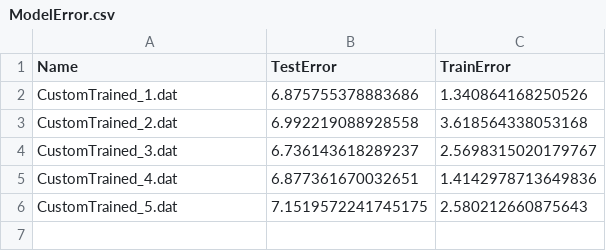
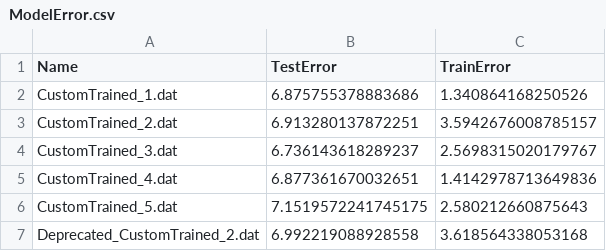
Before and after one commit to jawad-kp/Subah-Hogayi, a CSV file: ModelError.csv, drawn as a sheet.

```diff
--- a/ModelError.csv
+++ b/ModelError.csv
@@ -2,3 +2,3 @@ Name,TestError,TrainError
 CustomTrained_1.dat,6.875755378883686,1.340864168250526
-CustomTrained_2.dat,6.992219088928558,3.618564338053168
+CustomTrained_2.dat,6.913280137872251,3.5942676008785157
 CustomTrained_3.dat,6.736143618289237,2.5698315020179767
@@ -6 +6,2 @@ CustomTrained_4.dat,6.877361670032651,1.4142978713649836
 CustomTrained_5.dat,7.1519572241745175,2.580212660875643
+Deprecated_CustomTrained_2.dat,6.992219088928558,3.618564338053168
```
Also changed, not shown: ModelInfo.csv, 1 other file.
